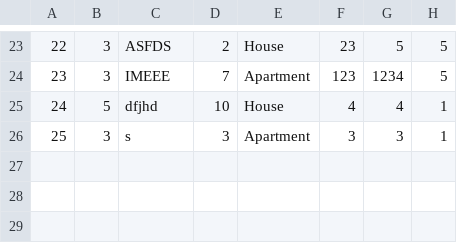
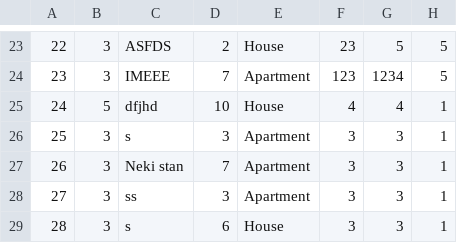
Before and after one commit to banja001/Alt-F4, a CSV file: booking/booking/Resources/Data/accommodation.csv, drawn as a sheet; only a part is shown, gaps mark what is left out; the diff names each change by its address in the sheet, - before the commit and + after, or states it on an @@ line.

Commit message:
Location and AccommodationImage service

```diff
--- a/booking/booking/Resources/Data/accommodation.csv
+++ b/booking/booking/Resources/Data/accommodation.csv
+row 27: 26 | 3 | Neki stan | 7 | Apartment | 3 | 3 | 1
+row 28: 27 | 3 | ss | 3 | Apartment | 3 | 3 | 1
+row 29: 28 | 3 | s | 6 | House | 3 | 3 | 1
```
Also changed, not shown: booking/booking/Resources/Data/accommodationImage.csv, 20 other files.
